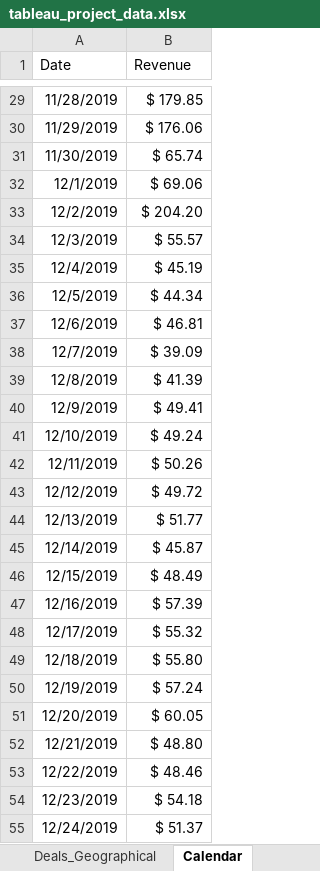
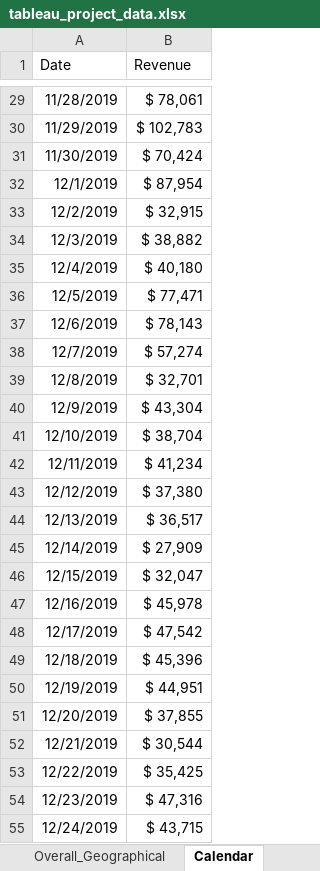
Before and after one commit to utkarsh-nigam/Holiday-Season-Analysis, an Excel workbook: Data Files/tableau_project_data.xlsx, sheet Calendar, drawn as a sheet; only a part is shown, gaps mark what is left out; values as stored, in another font and other column widths than the file's, no borders; the diff covers the shown part only; the diff names each change by its address in the sheet, - before the commit and + after, or states it on an @@ line.

```diff
--- a/Data Files/tableau_project_data.xlsx (sheet Calendar)
+++ b/Data Files/tableau_project_data.xlsx (sheet Calendar)
-sheet tab: Deals_Geographical
-B29 (Revenue): $ 179.85
+B29 (Revenue): $ 78,061
-B30 (Revenue): $ 176.06
+B30 (Revenue): $ 102,783
-B31 (Revenue): $ 65.74
+B31 (Revenue): $ 70,424
-B32 (Revenue): $ 69.06
+B32 (Revenue): $ 87,954
-B33 (Revenue): $ 204.20
+B33 (Revenue): $ 32,915
-B34 (Revenue): $ 55.57
+B34 (Revenue): $ 38,882
-B35 (Revenue): $ 45.19
+B35 (Revenue): $ 40,180
-B36 (Revenue): $ 44.34
+B36 (Revenue): $ 77,471
-B37 (Revenue): $ 46.81
+B37 (Revenue): $ 78,143
-B38 (Revenue): $ 39.09
+B38 (Revenue): $ 57,274
-B39 (Revenue): $ 41.39
+B39 (Revenue): $ 32,701
-B40 (Revenue): $ 49.41
+B40 (Revenue): $ 43,304
-B41 (Revenue): $ 49.24
+B41 (Revenue): $ 38,704
-B42 (Revenue): $ 50.26
+B42 (Revenue): $ 41,234
-B43 (Revenue): $ 49.72
+B43 (Revenue): $ 37,380
-B44 (Revenue): $ 51.77
+B44 (Revenue): $ 36,517
-B45 (Revenue): $ 45.87
+B45 (Revenue): $ 27,909
-B46 (Revenue): $ 48.49
+B46 (Revenue): $ 32,047
-B47 (Revenue): $ 57.39
+B47 (Revenue): $ 45,978
-B48 (Revenue): $ 55.32
+B48 (Revenue): $ 47,542
-B49 (Revenue): $ 55.80
+B49 (Revenue): $ 45,396
-B50 (Revenue): $ 57.24
+B50 (Revenue): $ 44,951
-B51 (Revenue): $ 60.05
+B51 (Revenue): $ 37,855
-B52 (Revenue): $ 48.80
+B52 (Revenue): $ 30,544
-B53 (Revenue): $ 48.46
+B53 (Revenue): $ 35,425
-B54 (Revenue): $ 54.18
+B54 (Revenue): $ 47,316
-B55 (Revenue): $ 51.37
+B55 (Revenue): $ 43,715
```
Also changed, not shown: 34 edited cells elsewhere in this sheet, sheet Overall_Geographical, other sheet tabs, 13 other files.
